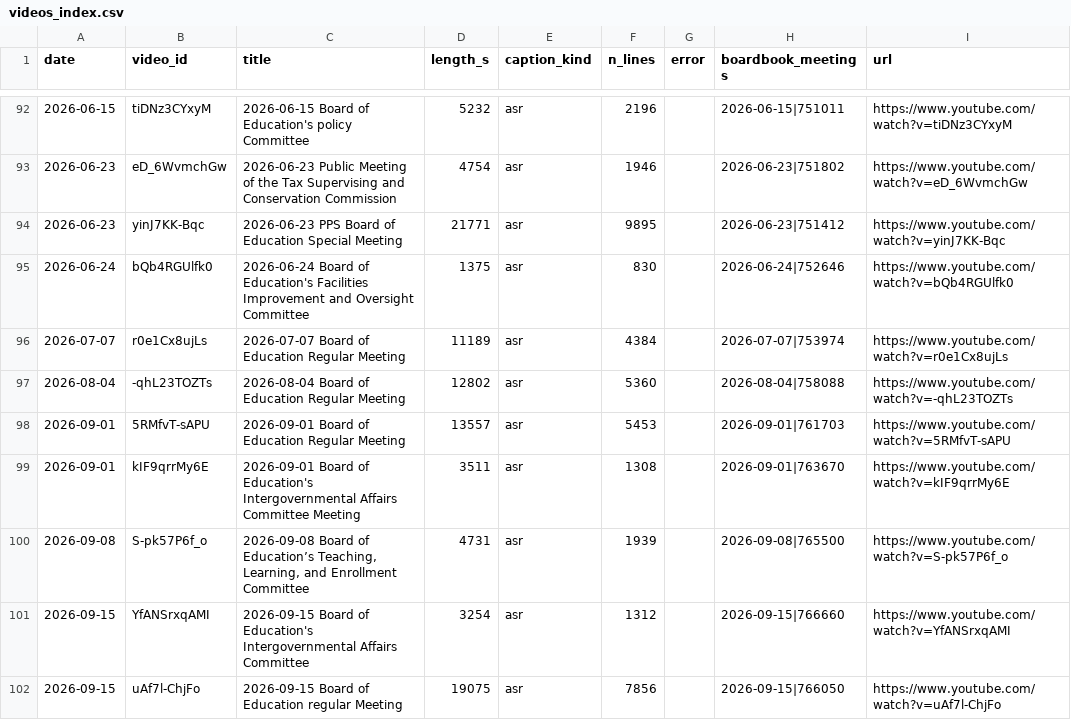
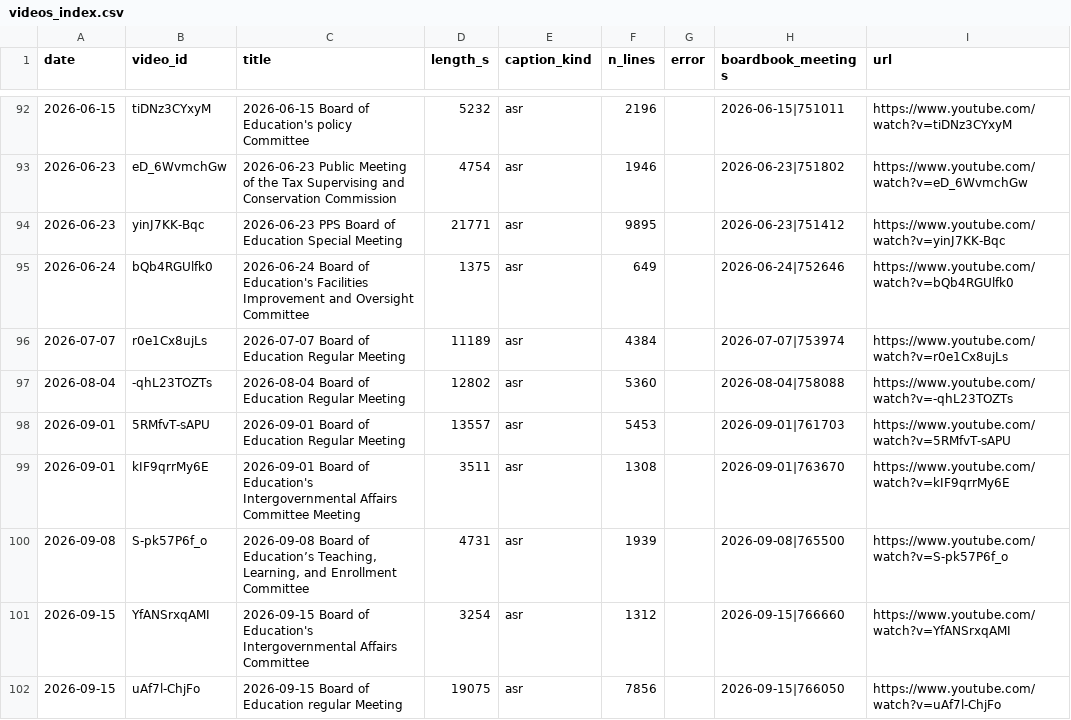
Before and after one commit to pietvanzoen/save-our-schools, a CSV file: sources/youtube/videos_index.csv, drawn as a sheet; only a part is shown, gaps mark what is left out; the diff names each change by its address in the sheet, - before the commit and + after, or states it on an @@ line.

```diff
--- a/sources/youtube/videos_index.csv
+++ b/sources/youtube/videos_index.csv
-F95 (n_lines): 830
+F95 (n_lines): 649
```
Also changed, not shown: 3 other files.
